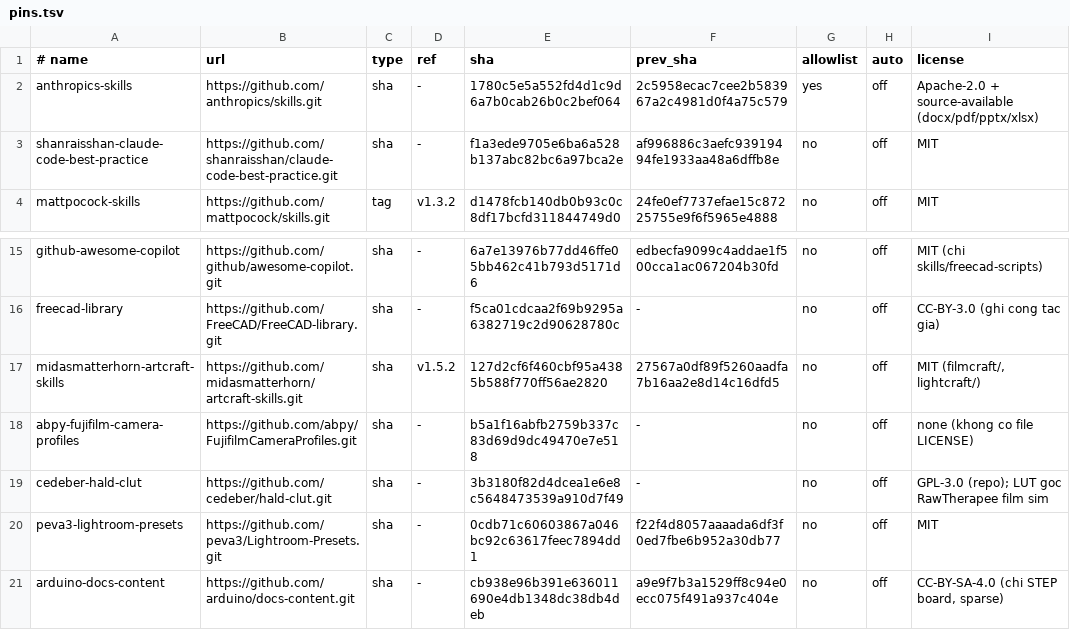
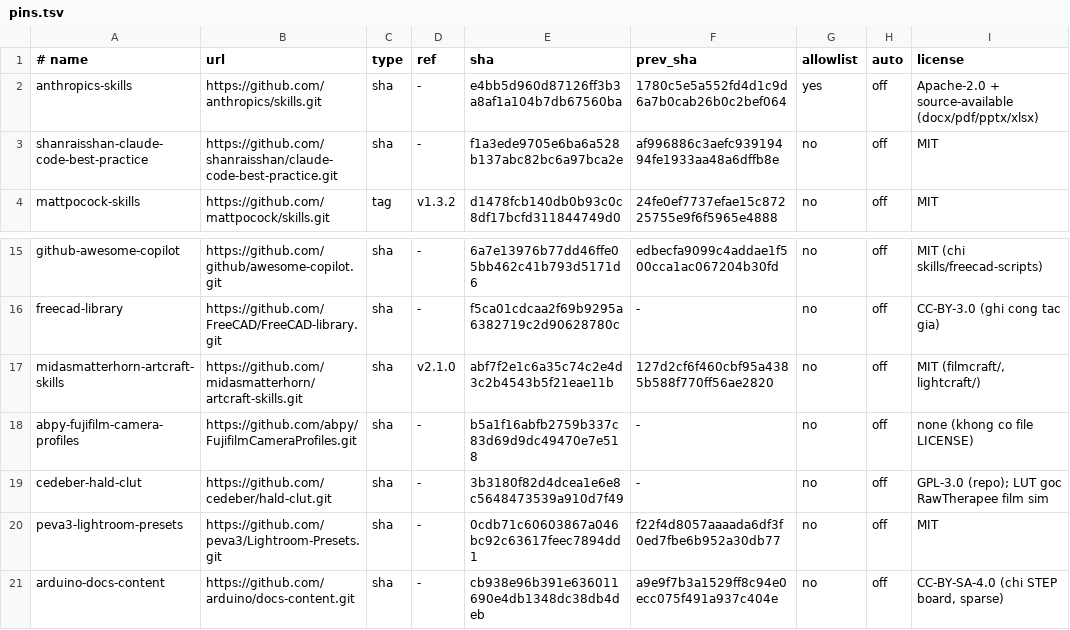
Before and after one commit to athanhtuan11/STLAB_Toolhub, a TSV file: claude-workspace/community/pins.tsv, drawn as a sheet; only a part is shown, gaps mark what is left out.

```diff
--- a/claude-workspace/community/pins.tsv
+++ b/claude-workspace/community/pins.tsv
@@ -1,3 +1,3 @@
 # name	url	type	ref	sha	prev_sha	allowlist	auto	license
-anthropics-skills	https://github.com/anthropics/skills.git	sha	-	1780c5e5a552fd4d1c9d6a7b0cab26b0c2bef064	2c5958ecac7cee2b583967a2c4981d0f4a75c579	yes	off	Apache-2.0 + source-available (docx/pdf/pptx/xlsx)
+anthropics-skills	https://github.com/anthropics/skills.git	sha	-	e4bb5d960d87126ff3b3a8af1a104b7db67560ba	1780c5e5a552fd4d1c9d6a7b0cab26b0c2bef064	yes	off	Apache-2.0 + source-available (docx/pdf/pptx/xlsx)
 shanraisshan-claude-code-best-practice	https://github.com/shanraisshan/claude-code-best-practice.git	sha	-	f1a3ede9705e6ba6a528b137abc82bc6a97bca2e	af996886c3aefc93919494fe1933aa48a6dffb8e	no	off	MIT
@@ -16,3 +16,3 @@ github-awesome-copilot	https://github.com/github/awesome-copilot.git	sha	-	6a7e1
 freecad-library	https://github.com/FreeCAD/FreeCAD-library.git	sha	-	f5ca01cdcaa2f69b9295a6382719c2d90628780c	-	no	off	CC-BY-3.0 (ghi cong tac gia)
-midasmatterhorn-artcraft-skills	https://github.com/midasmatterhorn/artcraft-skills.git	sha	v1.5.2	127d2cf6f460cbf95a4385b588f770ff56ae2820	27567a0df89f5260aadfa7b16aa2e8d14c16dfd5	no	off	MIT (filmcraft/, lightcraft/)
+midasmatterhorn-artcraft-skills	https://github.com/midasmatterhorn/artcraft-skills.git	sha	v2.1.0	abf7f2e1c6a35c74c2e4d3c2b4543b5f21eae11b	127d2cf6f460cbf95a4385b588f770ff56ae2820	no	off	MIT (filmcraft/, lightcraft/)
 abpy-fujifilm-camera-profiles	https://github.com/abpy/FujifilmCameraProfiles.git	sha	-	b5a1f16abfb2759b337c83d69d9dc49470e7e518	-	no	off	none (khong co file LICENSE)
```
Also changed, not shown: 1 other file.
